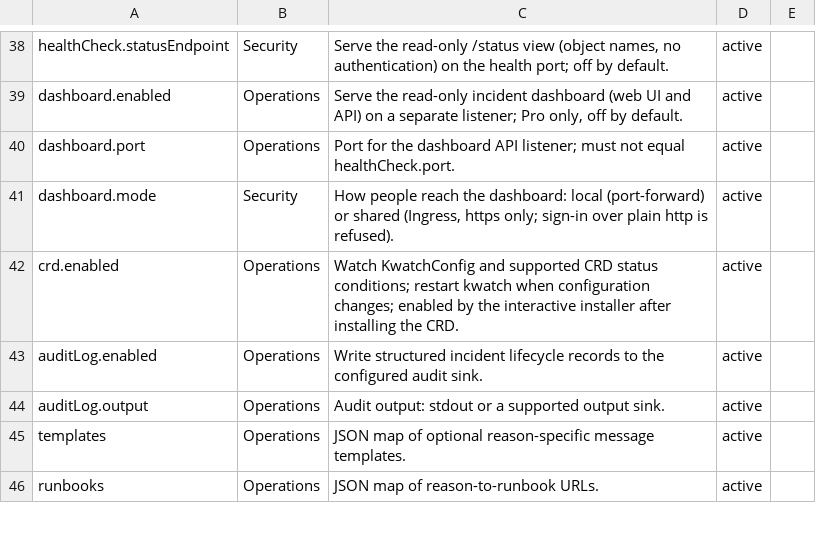
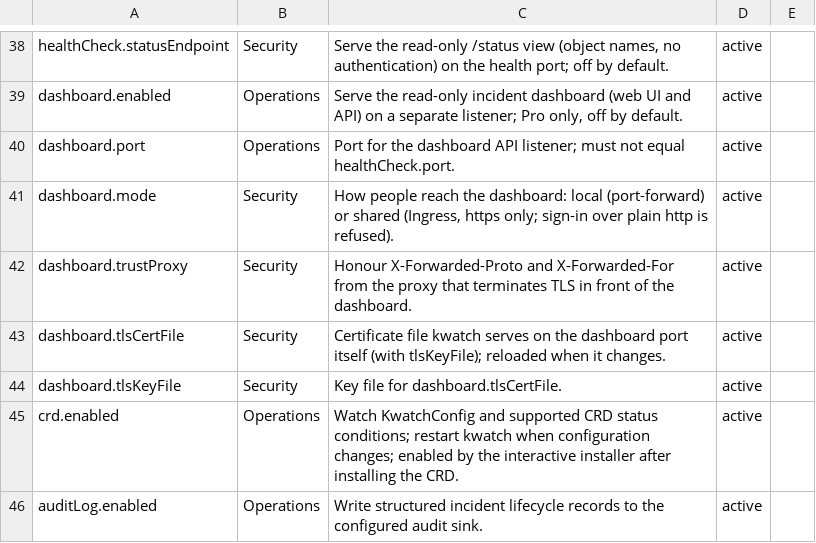
Before and after one commit to abahmed/kwatch, a TSV file: deploy/config-catalog.meta.tsv, drawn as a sheet; only a part is shown, gaps mark what is left out; the shorter side is filled out with more unchanged rows.

```diff
--- a/deploy/config-catalog.meta.tsv
+++ b/deploy/config-catalog.meta.tsv
@@ -41,2 +41,5 @@ dashboard.port|Operations|Port for the dashboard API listener; must not equal he
 dashboard.mode|Security|How people reach the dashboard: local (port-forward) or shared (Ingress, https only; sign-in over plain http is refused).|active|
+dashboard.trustProxy|Security|Honour X-Forwarded-Proto and X-Forwarded-For from the proxy that terminates TLS in front of the dashboard.|active|
+dashboard.tlsCertFile|Security|Certificate file kwatch serves on the dashboard port itself (with tlsKeyFile); reloaded when it changes.|active|
+dashboard.tlsKeyFile|Security|Key file for dashboard.tlsCertFile.|active|
 crd.enabled|Operations|Watch KwatchConfig and supported CRD status conditions; restart kwatch when configuration changes; enabled by the interactive installer after installing the CRD.|active|
```
Also changed, not shown: deploy/config-catalog.tsv, 24 other files.
